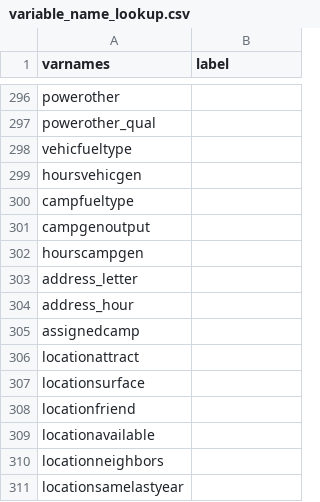
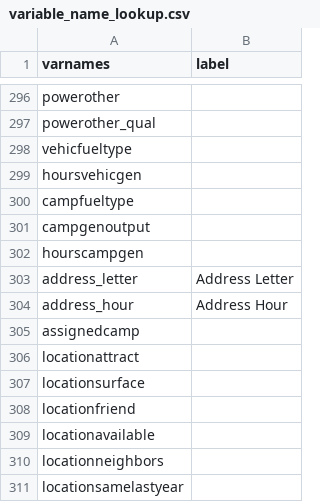
Before and after one commit to murrs/census_dashboard, a CSV file: variable_name_lookup.csv, drawn as a sheet; only a part is shown, gaps mark what is left out.

Commit message:
adding address variables

```diff
--- a/variable_name_lookup.csv
+++ b/variable_name_lookup.csv
@@ -302,4 +302,4 @@ campgenoutput,
 hourscampgen,
-address_letter,
-address_hour,
+address_letter,Address Letter
+address_hour, Address Hour
 assignedcamp,
```
